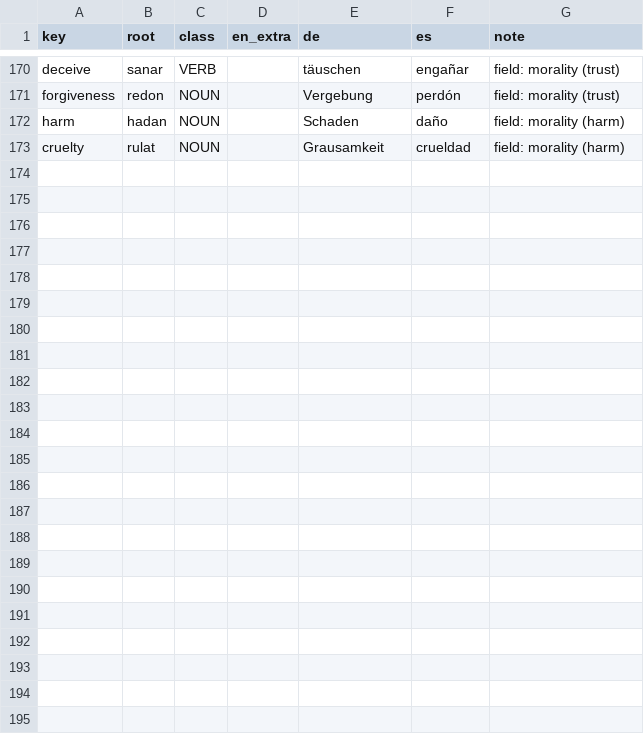
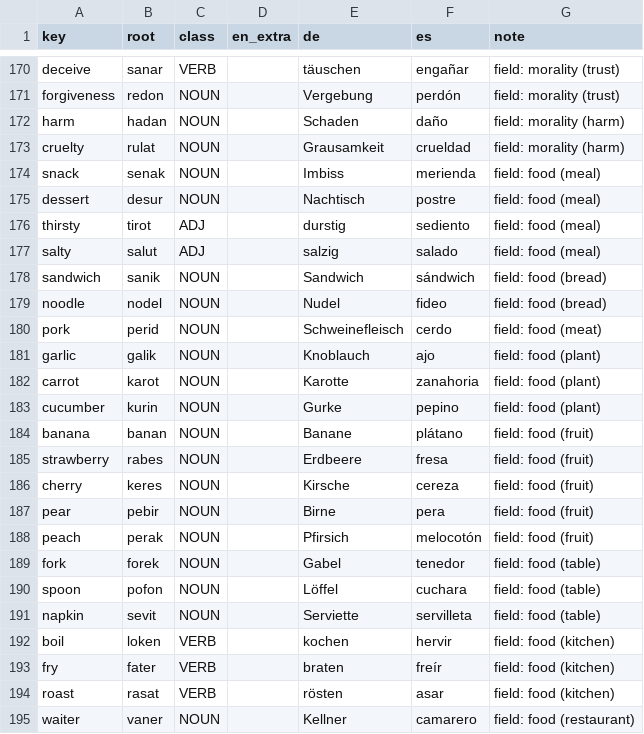
Before and after one commit to jascal/lm-sae, a TSV file: conlang/book/coin.tsv, drawn as a sheet; only a part is shown, gaps mark what is left out.

```diff
--- a/conlang/book/coin.tsv
+++ b/conlang/book/coin.tsv
@@ -173 +173,23 @@ harm	hadan	NOUN		Schaden	daño	field: morality (harm)
 cruelty	rulat	NOUN		Grausamkeit	crueldad	field: morality (harm)
+snack	senak	NOUN		Imbiss	merienda	field: food (meal)
+dessert	desur	NOUN		Nachtisch	postre	field: food (meal)
+thirsty	tirot	ADJ		durstig	sediento	field: food (meal)
+salty	salut	ADJ		salzig	salado	field: food (meal)
+sandwich	sanik	NOUN		Sandwich	sándwich	field: food (bread)
+noodle	nodel	NOUN		Nudel	fideo	field: food (bread)
+pork	perid	NOUN		Schweinefleisch	cerdo	field: food (meat)
+garlic	galik	NOUN		Knoblauch	ajo	field: food (plant)
+carrot	karot	NOUN		Karotte	zanahoria	field: food (plant)
+cucumber	kurin	NOUN		Gurke	pepino	field: food (plant)
+banana	banan	NOUN		Banane	plátano	field: food (fruit)
+strawberry	rabes	NOUN		Erdbeere	fresa	field: food (fruit)
+cherry	keres	NOUN		Kirsche	cereza	field: food (fruit)
+pear	pebir	NOUN		Birne	pera	field: food (fruit)
+peach	perak	NOUN		Pfirsich	melocotón	field: food (fruit)
+fork	forek	NOUN		Gabel	tenedor	field: food (table)
+spoon	pofon	NOUN		Löffel	cuchara	field: food (table)
+napkin	sevit	NOUN		Serviette	servilleta	field: food (table)
+boil	loken	VERB		kochen	hervir	field: food (kitchen)
+fry	fater	VERB		braten	freír	field: food (kitchen)
+roast	rasat	VERB		rösten	asar	field: food (kitchen)
+waiter	vaner	NOUN		Kellner	camarero	field: food (restaurant)
```
Also changed, not shown: 11 other files.
